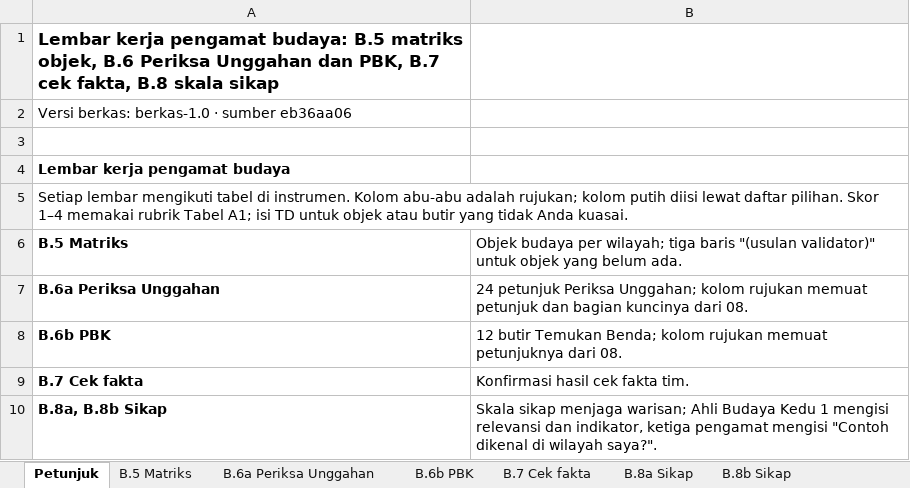
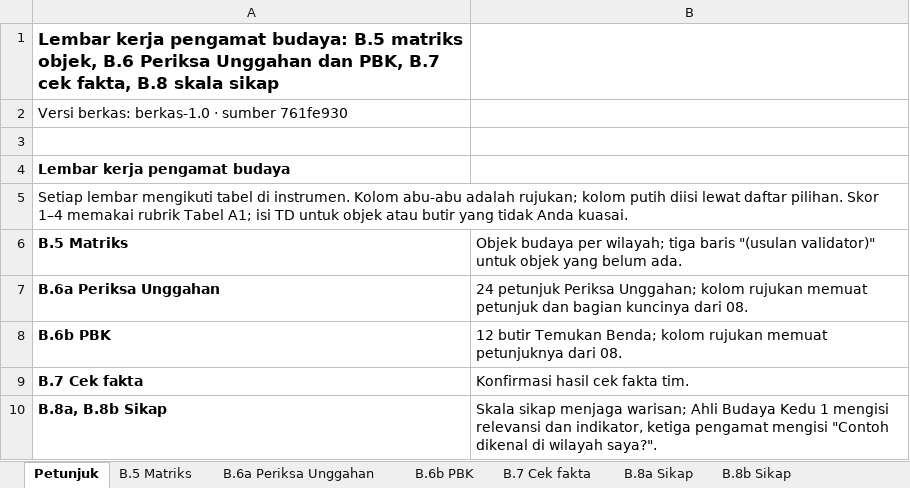
Before and after one commit to arumiforge/gelita, an Excel workbook: docs/revisi-10-analitik/dokumen-pdf/berkas-validator/budaya-b5-b8-lembar-kerja.xlsx, sheet Petunjuk, drawn as a sheet; values as stored, in another font and other column widths than the file's, no borders; the diff names each change by its address in the sheet, - before the commit and + after, or states it on an @@ line.

```diff
--- a/docs/revisi-10-analitik/dokumen-pdf/berkas-validator/budaya-b5-b8-lembar-kerja.xlsx (sheet Petunjuk)
+++ b/docs/revisi-10-analitik/dokumen-pdf/berkas-validator/budaya-b5-b8-lembar-kerja.xlsx (sheet Petunjuk)
-A2: Versi berkas: berkas-1.0 · sumber eb36aa06
+A2: Versi berkas: berkas-1.0 · sumber 761fe930
```
Also changed, not shown: sheet B.7 Cek fakta, sheet B.5 Matriks, sheet B.6b PBK, sheet B.8b Sikap, sheet B.8a Sikap, sheet B.6a Periksa Unggahan, docs/revisi-10-analitik/dokumen-pdf/berkas-validator/khusus-peneliti/materi-b5a-kunci-peneliti.xlsx, docs/revisi-10-analitik/dokumen-pdf/berkas-validator/materi-b5a-daftar-butir-buta.xlsx, 7 other files.
